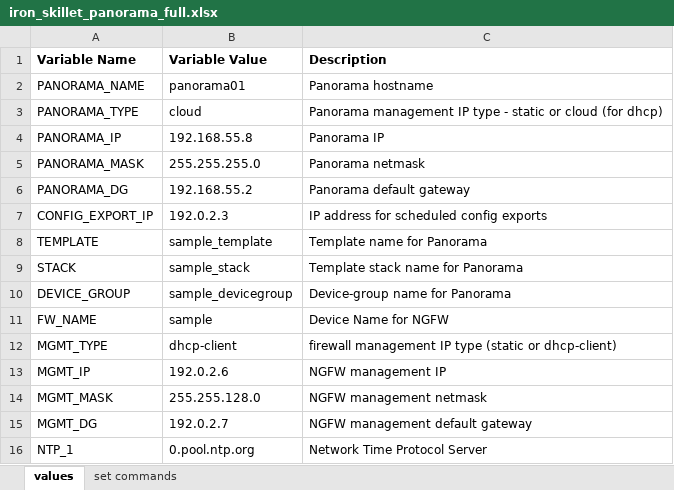
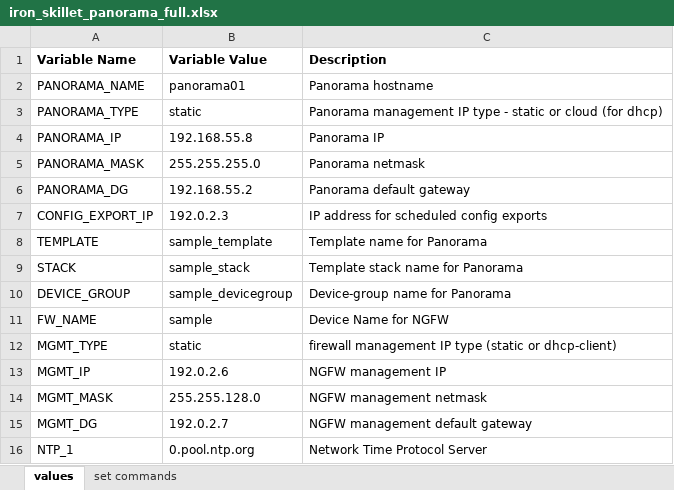
Before and after one commit to PaloAltoNetworks/iron-skillet, an Excel workbook: templates/panorama/set_commands/iron_skillet_panorama_full.xlsx, sheet values, drawn as a sheet; only a part is shown; values as stored, in another font and other column widths than the file's, no borders; the diff names each change by its address in the sheet, - before the commit and + after, or states it on an @@ line.

Commit message:
added max csv export to template guides

```diff
--- a/templates/panorama/set_commands/iron_skillet_panorama_full.xlsx (sheet values)
+++ b/templates/panorama/set_commands/iron_skillet_panorama_full.xlsx (sheet values)
-B3 (Variable Value): cloud
+B3 (Variable Value): static
-B12 (Variable Value): dhcp-client
+B12 (Variable Value): static
```
Also changed, not shown: sheet set commands, templates/panos/set_commands/iron_skillet_panos_full.xlsx, 2 other files.
